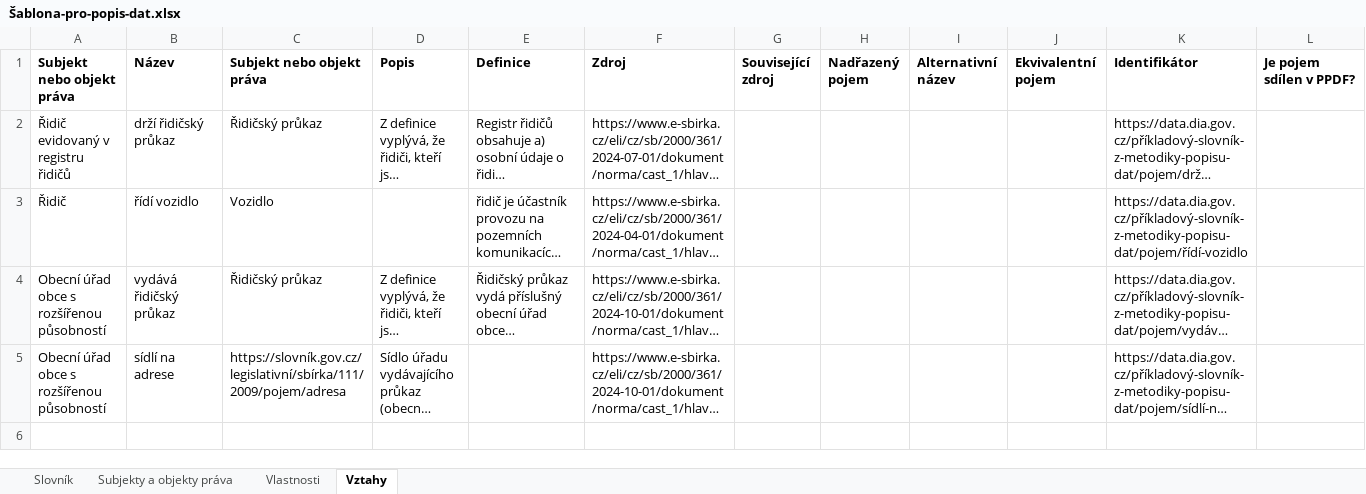
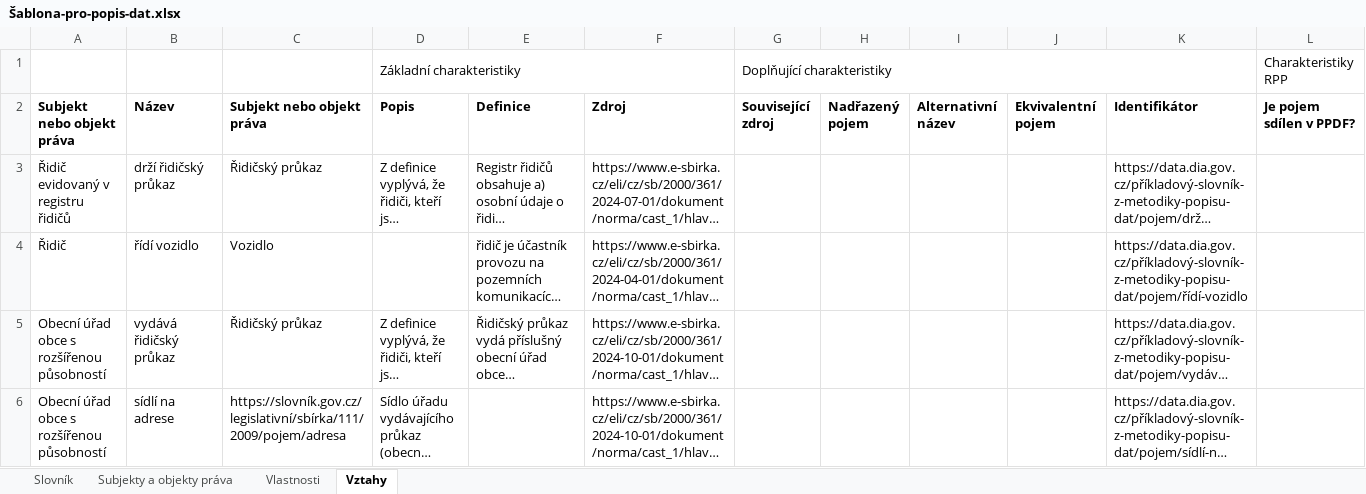
Before and after one commit to datagov-cz/data.gov.cz, an Excel workbook: přílohy/popis-dat/šablony/Šablona-pro-popis-dat.xlsx, sheet Vztahy, drawn as a sheet; only a part is shown; long unchanged cells end in …; values as stored, in another font and other column widths than the file's, no borders; rows hold the shown columns only; the diff names each change by its address in the sheet, - before the commit and + after, or states it on an @@ line.

```diff
--- a/přílohy/popis-dat/šablony/Šablona-pro-popis-dat.xlsx (sheet Vztahy)
+++ b/přílohy/popis-dat/šablony/Šablona-pro-popis-dat.xlsx (sheet Vztahy)
+row 1:  |  |  | Základní charakteristiky |  |  | Doplňující charakteristiky |  |  |  |  | Charakteristiky RPP
```
Also changed, not shown: sheet Vlastnosti, sheet Subjekty a objekty práva, sheet Slovník, 8 other files.
